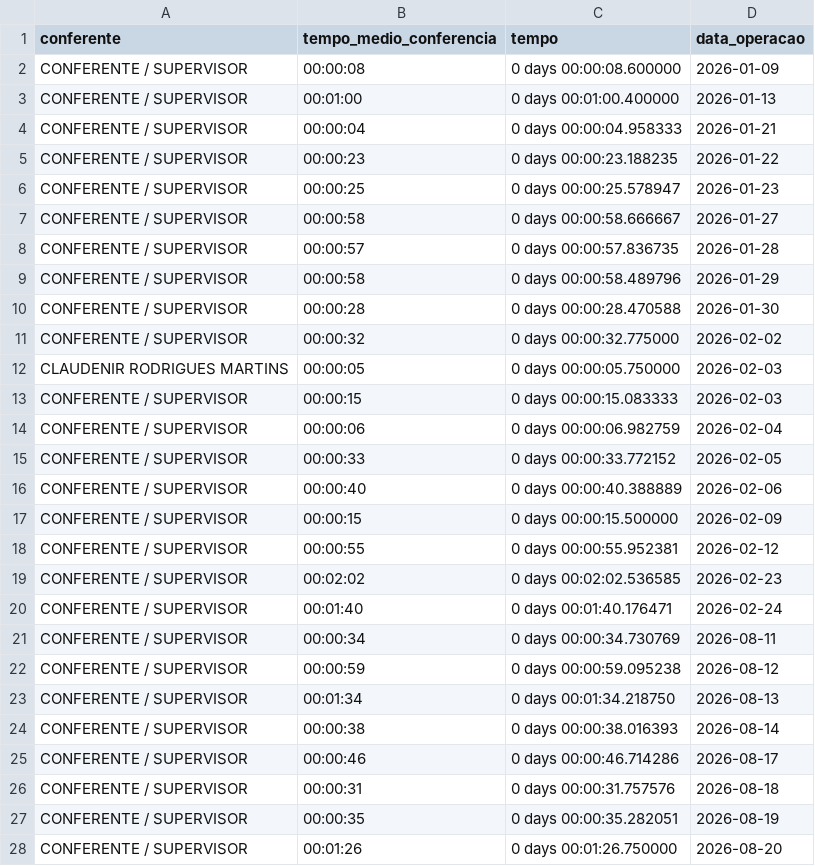
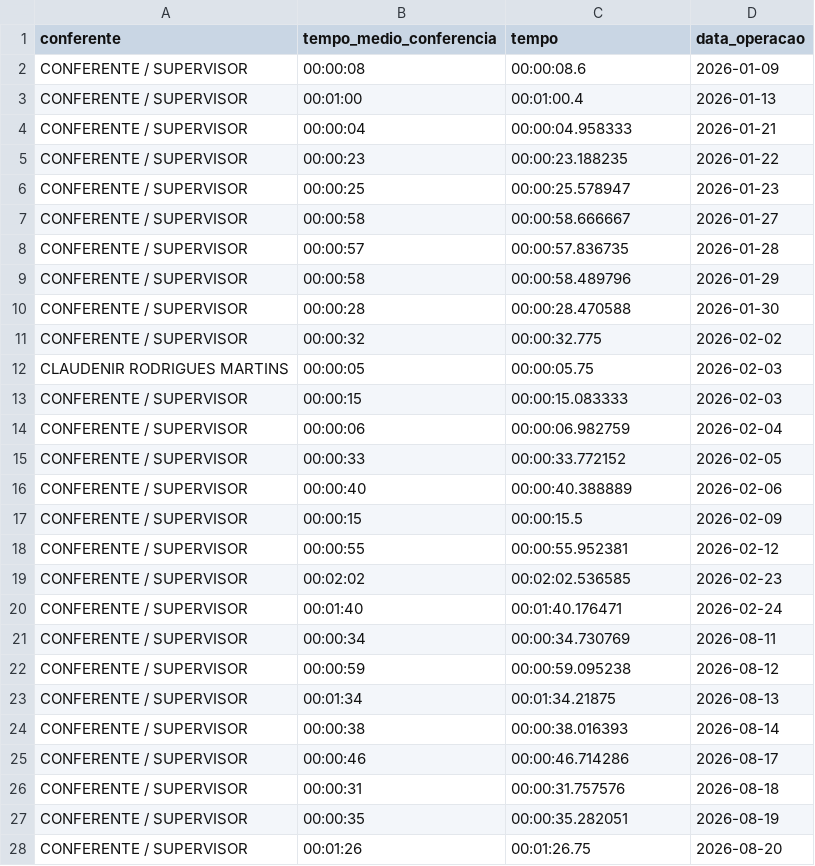
Before and after one commit to diogojfr/report-cdc-streamlit, a CSV file: data/media_conf_dia.csv, drawn as a sheet; only a part is shown; the diff covers the shown part only.

```diff
--- a/data/media_conf_dia.csv
+++ b/data/media_conf_dia.csv
@@ -1,28 +1,28 @@
 conferente,tempo_medio_conferencia,tempo,data_operacao
-CONFERENTE / SUPERVISOR ,00:00:08,0 days 00:00:08.600000,2026-01-09
-CONFERENTE / SUPERVISOR ,00:01:00,0 days 00:01:00.400000,2026-01-13
-CONFERENTE / SUPERVISOR ,00:00:04,0 days 00:00:04.958333,2026-01-21
-CONFERENTE / SUPERVISOR ,00:00:23,0 days 00:00:23.188235,2026-01-22
-CONFERENTE / SUPERVISOR ,00:00:25,0 days 00:00:25.578947,2026-01-23
-CONFERENTE / SUPERVISOR ,00:00:58,0 days 00:00:58.666667,2026-01-27
-CONFERENTE / SUPERVISOR ,00:00:57,0 days 00:00:57.836735,2026-01-28
-CONFERENTE / SUPERVISOR ,00:00:58,0 days 00:00:58.489796,2026-01-29
-CONFERENTE / SUPERVISOR ,00:00:28,0 days 00:00:28.470588,2026-01-30
-CONFERENTE / SUPERVISOR ,00:00:32,0 days 00:00:32.775000,2026-02-02
-CLAUDENIR RODRIGUES MARTINS,00:00:05,0 days 00:00:05.750000,2026-02-03
-CONFERENTE / SUPERVISOR ,00:00:15,0 days 00:00:15.083333,2026-02-03
-CONFERENTE / SUPERVISOR ,00:00:06,0 days 00:00:06.982759,2026-02-04
-CONFERENTE / SUPERVISOR ,00:00:33,0 days 00:00:33.772152,2026-02-05
-CONFERENTE / SUPERVISOR ,00:00:40,0 days 00:00:40.388889,2026-02-06
-CONFERENTE / SUPERVISOR ,00:00:15,0 days 00:00:15.500000,2026-02-09
-CONFERENTE / SUPERVISOR ,00:00:55,0 days 00:00:55.952381,2026-02-12
-CONFERENTE / SUPERVISOR ,00:02:02,0 days 00:02:02.536585,2026-02-23
-CONFERENTE / SUPERVISOR ,00:01:40,0 days 00:01:40.176471,2026-02-24
-CONFERENTE / SUPERVISOR ,00:00:34,0 days 00:00:34.730769,2026-08-11
-CONFERENTE / SUPERVISOR ,00:00:59,0 days 00:00:59.095238,2026-08-12
-CONFERENTE / SUPERVISOR ,00:01:34,0 days 00:01:34.218750,2026-08-13
-CONFERENTE / SUPERVISOR ,00:00:38,0 days 00:00:38.016393,2026-08-14
-CONFERENTE / SUPERVISOR ,00:00:46,0 days 00:00:46.714286,2026-08-17
-CONFERENTE / SUPERVISOR ,00:00:31,0 days 00:00:31.757576,2026-08-18
-CONFERENTE / SUPERVISOR ,00:00:35,0 days 00:00:35.282051,2026-08-19
-CONFERENTE / SUPERVISOR ,00:01:26,0 days 00:01:26.750000,2026-08-20
+CONFERENTE / SUPERVISOR ,00:00:08,00:00:08.6,2026-01-09
+CONFERENTE / SUPERVISOR ,00:01:00,00:01:00.4,2026-01-13
+CONFERENTE / SUPERVISOR ,00:00:04,00:00:04.958333,2026-01-21
+CONFERENTE / SUPERVISOR ,00:00:23,00:00:23.188235,2026-01-22
+CONFERENTE / SUPERVISOR ,00:00:25,00:00:25.578947,2026-01-23
+CONFERENTE / SUPERVISOR ,00:00:58,00:00:58.666667,2026-01-27
+CONFERENTE / SUPERVISOR ,00:00:57,00:00:57.836735,2026-01-28
+CONFERENTE / SUPERVISOR ,00:00:58,00:00:58.489796,2026-01-29
+CONFERENTE / SUPERVISOR ,00:00:28,00:00:28.470588,2026-01-30
+CONFERENTE / SUPERVISOR ,00:00:32,00:00:32.775,2026-02-02
+CLAUDENIR RODRIGUES MARTINS,00:00:05,00:00:05.75,2026-02-03
+CONFERENTE / SUPERVISOR ,00:00:15,00:00:15.083333,2026-02-03
+CONFERENTE / SUPERVISOR ,00:00:06,00:00:06.982759,2026-02-04
+CONFERENTE / SUPERVISOR ,00:00:33,00:00:33.772152,2026-02-05
+CONFERENTE / SUPERVISOR ,00:00:40,00:00:40.388889,2026-02-06
+CONFERENTE / SUPERVISOR ,00:00:15,00:00:15.5,2026-02-09
+CONFERENTE / SUPERVISOR ,00:00:55,00:00:55.952381,2026-02-12
+CONFERENTE / SUPERVISOR ,00:02:02,00:02:02.536585,2026-02-23
+CONFERENTE / SUPERVISOR ,00:01:40,00:01:40.176471,2026-02-24
+CONFERENTE / SUPERVISOR ,00:00:34,00:00:34.730769,2026-08-11
+CONFERENTE / SUPERVISOR ,00:00:59,00:00:59.095238,2026-08-12
+CONFERENTE / SUPERVISOR ,00:01:34,00:01:34.21875,2026-08-13
+CONFERENTE / SUPERVISOR ,00:00:38,00:00:38.016393,2026-08-14
+CONFERENTE / SUPERVISOR ,00:00:46,00:00:46.714286,2026-08-17
+CONFERENTE / SUPERVISOR ,00:00:31,00:00:31.757576,2026-08-18
+CONFERENTE / SUPERVISOR ,00:00:35,00:00:35.282051,2026-08-19
+CONFERENTE / SUPERVISOR ,00:01:26,00:01:26.75,2026-08-20
```
Also changed, not shown: 41 edited cells elsewhere in this file, data/caixa_hora.csv, data/tab_erros_dia.csv, 10 other files.
